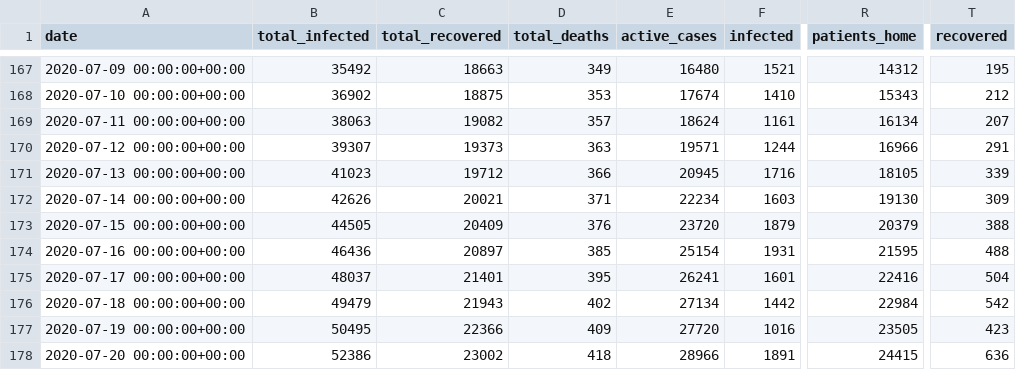
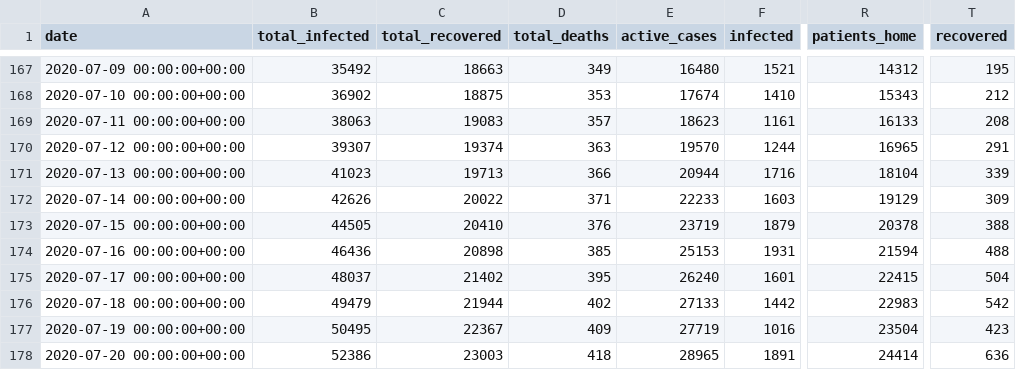
Before and after one commit to sapir/more-israel-covid19-data, a CSV file: israel-covid19-data-by-date.csv, drawn as a sheet; only a part is shown, gaps mark what is left out; the diff covers the shown part only; the diff names each change by its address in the sheet, - before the commit and + after, or states it on an @@ line.

Commit message:
Update data

```diff
--- a/israel-covid19-data-by-date.csv
+++ b/israel-covid19-data-by-date.csv
-C169 (total_recovered): 19082
+C169 (total_recovered): 19083
-E169 (active_cases): 18624
+E169 (active_cases): 18623
-R169 (patients_home): 16134
+R169 (patients_home): 16133
-T169 (recovered): 207
+T169 (recovered): 208
-C170 (total_recovered): 19373
+C170 (total_recovered): 19374
-E170 (active_cases): 19571
+E170 (active_cases): 19570
-R170 (patients_home): 16966
+R170 (patients_home): 16965
-C171 (total_recovered): 19712
+C171 (total_recovered): 19713
-E171 (active_cases): 20945
+E171 (active_cases): 20944
-R171 (patients_home): 18105
+R171 (patients_home): 18104
-C172 (total_recovered): 20021
+C172 (total_recovered): 20022
-E172 (active_cases): 22234
+E172 (active_cases): 22233
-R172 (patients_home): 19130
+R172 (patients_home): 19129
-C173 (total_recovered): 20409
+C173 (total_recovered): 20410
-E173 (active_cases): 23720
+E173 (active_cases): 23719
-R173 (patients_home): 20379
+R173 (patients_home): 20378
-C174 (total_recovered): 20897
+C174 (total_recovered): 20898
-E174 (active_cases): 25154
+E174 (active_cases): 25153
-R174 (patients_home): 21595
+R174 (patients_home): 21594
-C175 (total_recovered): 21401
+C175 (total_recovered): 21402
-E175 (active_cases): 26241
+E175 (active_cases): 26240
-R175 (patients_home): 22416
+R175 (patients_home): 22415
-C176 (total_recovered): 21943
+C176 (total_recovered): 21944
-E176 (active_cases): 27134
+E176 (active_cases): 27133
-R176 (patients_home): 22984
+R176 (patients_home): 22983
-C177 (total_recovered): 22366
+C177 (total_recovered): 22367
-E177 (active_cases): 27720
+E177 (active_cases): 27719
-R177 (patients_home): 23505
+R177 (patients_home): 23504
-C178 (total_recovered): 23002
+C178 (total_recovered): 23003
-E178 (active_cases): 28966
+E178 (active_cases): 28965
-R178 (patients_home): 24415
+R178 (patients_home): 24414
```
Also changed, not shown: 129 edited cells elsewhere in this file.
